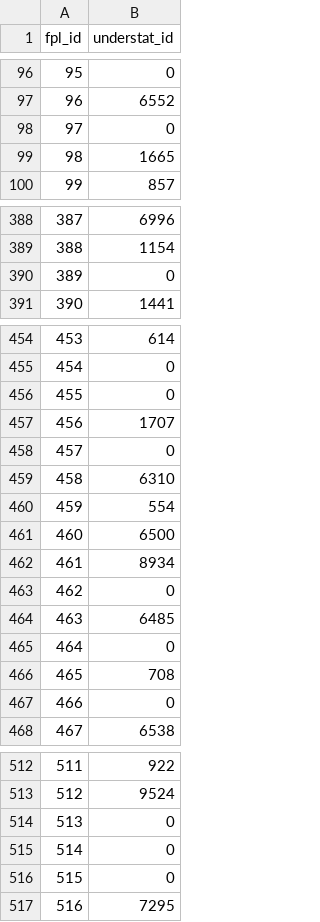
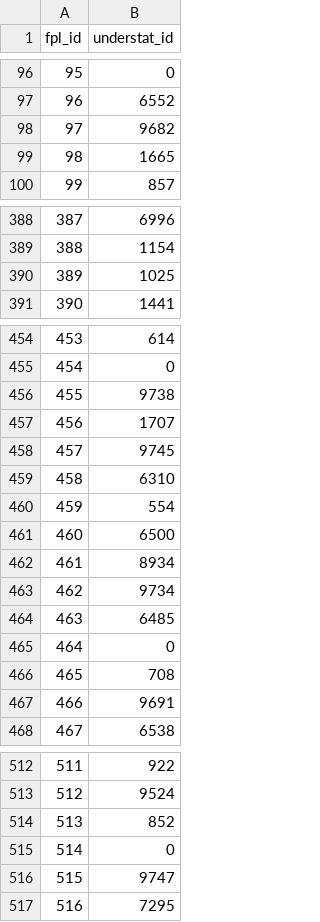
Before and after one commit to pratos/fpl-mappers, a CSV file: Understat/id_map.csv, drawn as a sheet; only a part is shown, gaps mark what is left out; addresses are those after the commit; the diff covers the shown part only; the diff names each change by its address in the sheet, - before the commit and + after, or states it on an @@ line.

```diff
--- a/Understat/id_map.csv
+++ b/Understat/id_map.csv
@@ column A (fpl_id) renumbered between rows 90 and 516 @@
-B98 (understat_id): 0
+B98 (understat_id): 9682
-B390 (understat_id): 0
+B390 (understat_id): 1025
-B456 (understat_id): 0
+B456 (understat_id): 9738
-B458 (understat_id): 0
+B458 (understat_id): 9745
-B463 (understat_id): 0
+B463 (understat_id): 9734
-B467 (understat_id): 0
+B467 (understat_id): 9691
+row 514: 513 | 852
-B516 (understat_id): 0
+B516 (understat_id): 9747
@@ row 516 moved to row 535: 534 @@
```
Also changed, not shown: 43 added rows, 2 moved rows and 12 edited cells elsewhere in this file, FBref/fbref_data.csv, FBref/id_map.csv, 2 other files.
